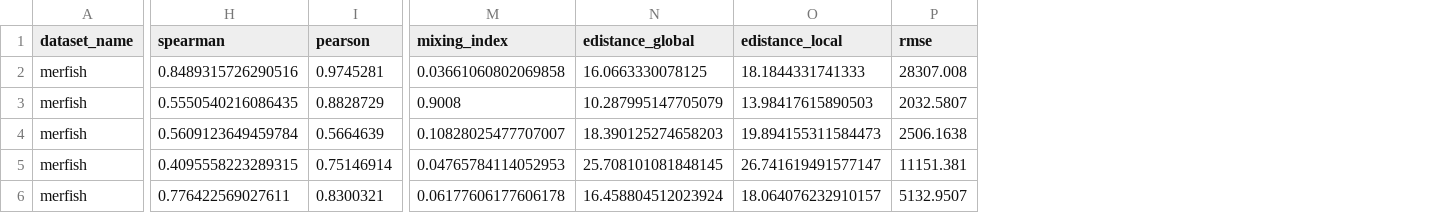
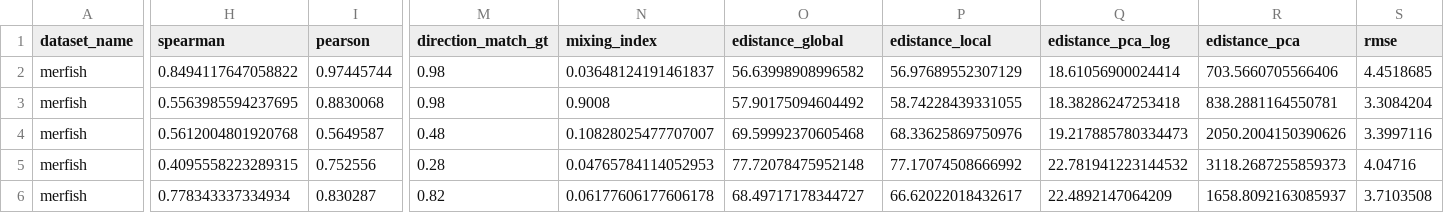
Before and after one commit to PMBio/cellina-reproducibility, a CSV file: results/mintflow_merfish/mintflow_C57BL6J-2.039.csv, drawn as a sheet; only a part is shown, gaps mark what is left out; addresses are those after the commit; the diff covers the shown part only; the diff names each change by its address in the sheet, - before the commit and + after, or states it on an @@ line.

```diff
--- a/results/mintflow_merfish/mintflow_C57BL6J-2.039.csv
+++ b/results/mintflow_merfish/mintflow_C57BL6J-2.039.csv
+column M (direction_match_gt), rows 2-6: 0.98 | 0.98 | 0.48 | 0.28 | 0.82
+column Q (edistance_pca_log), rows 2-6: 18.61056900024414 | 18.38286247253418 | 19.217885780334473 | 22.781941223144532 | 22.4892147064209
+column R (edistance_pca), rows 2-6: 703.5660705566406 | 838.2881164550781 | 2050.2004150390626 | 3118.2687255859373 | 1658.8092163085937
-H2 (spearman): 0.8489315726290516
+H2 (spearman): 0.8494117647058822
-I2 (pearson): 0.9745281
+I2 (pearson): 0.97445744
-N2 (mixing_index): 0.03661060802069858
+N2 (mixing_index): 0.03648124191461837
-O2 (edistance_global): 16.0663330078125
+O2 (edistance_global): 56.63998908996582
-P2 (edistance_local): 18.1844331741333
+P2 (edistance_local): 56.97689552307129
-S2 (rmse): 28307.008
+S2 (rmse): 4.4518685
-H3 (spearman): 0.5550540216086435
+H3 (spearman): 0.5563985594237695
-I3 (pearson): 0.8828729
+I3 (pearson): 0.8830068
-O3 (edistance_global): 10.287995147705079
+O3 (edistance_global): 57.90175094604492
-P3 (edistance_local): 13.98417615890503
+P3 (edistance_local): 58.74228439331055
-S3 (rmse): 2032.5807
+S3 (rmse): 3.3084204
-H4 (spearman): 0.5609123649459784
+H4 (spearman): 0.5612004801920768
-I4 (pearson): 0.5664639
+I4 (pearson): 0.5649587
-O4 (edistance_global): 18.390125274658203
+O4 (edistance_global): 69.59992370605468
-P4 (edistance_local): 19.894155311584473
+P4 (edistance_local): 68.33625869750976
-S4 (rmse): 2506.1638
+S4 (rmse): 3.3997116
-I5 (pearson): 0.75146914
+I5 (pearson): 0.752556
-O5 (edistance_global): 25.708101081848145
+O5 (edistance_global): 77.72078475952148
-P5 (edistance_local): 26.741619491577147
+P5 (edistance_local): 77.17074508666992
-S5 (rmse): 11151.381
+S5 (rmse): 4.04716
-H6 (spearman): 0.776422569027611
+H6 (spearman): 0.778343337334934
-I6 (pearson): 0.8300321
+I6 (pearson): 0.830287
-O6 (edistance_global): 16.458804512023924
+O6 (edistance_global): 68.49717178344727
-P6 (edistance_local): 18.064076232910157
+P6 (edistance_local): 66.62022018432617
-S6 (rmse): 5132.9507
+S6 (rmse): 3.7103508
```
Also changed, not shown: 27 edited cells elsewhere in this file, results/loo_cellina_merfish_DEG_50_pert.csv, results/loo_spatialprop_merfish_DEG_50.csv, 18 other files.
